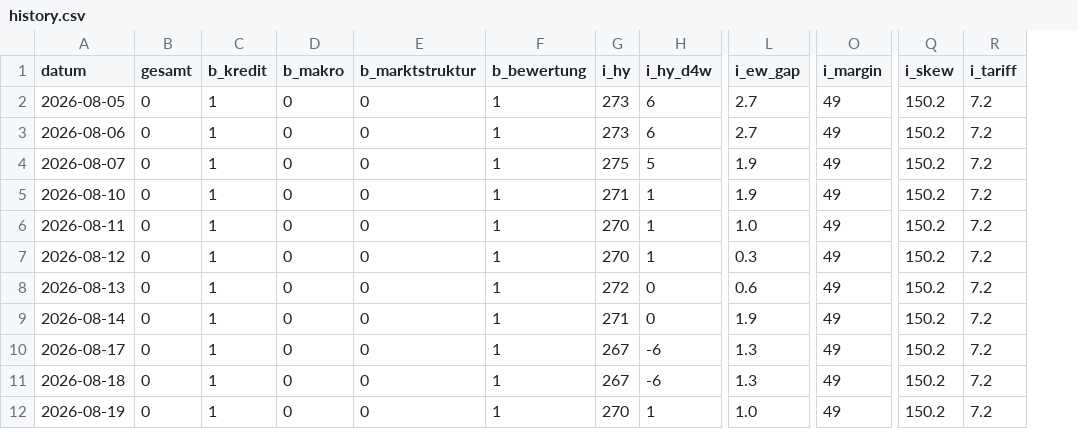
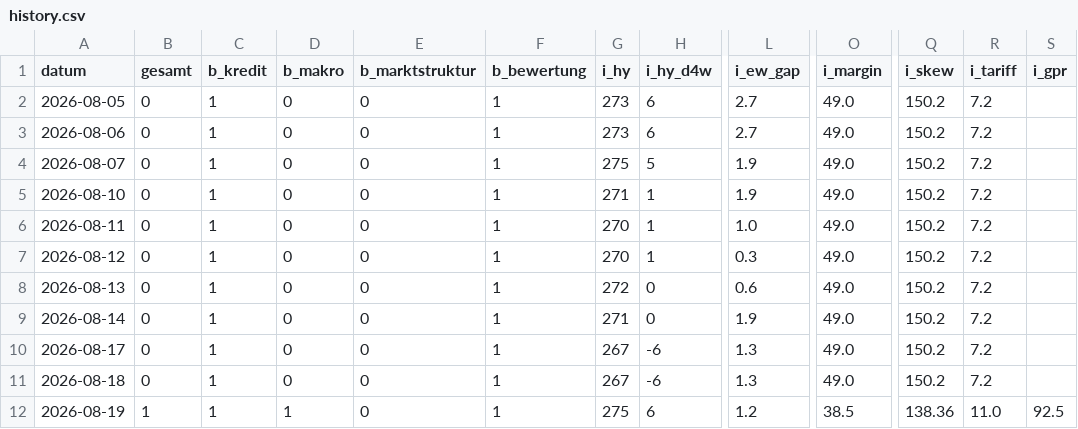
Before and after one commit to AlexD-mini/Risiko-Cockpit-, a CSV file: history.csv, drawn as a sheet; only a part is shown, gaps mark what is left out; the diff names each change by its address in the sheet, - before the commit and + after, or states it on an @@ line.

```diff
--- a/history.csv
+++ b/history.csv
+column S (i_gpr), row 12: 92.5
-O2:O11 (i_margin): 49
+O2:O11 (i_margin): 49.0
-B12 (gesamt): 0
+B12 (gesamt): 1
-D12 (b_makro): 0
+D12 (b_makro): 1
-G12 (i_hy): 270
+G12 (i_hy): 275
-H12 (i_hy_d4w): 1
+H12 (i_hy_d4w): 6
-L12 (i_ew_gap): 1.0
+L12 (i_ew_gap): 1.2
-O12 (i_margin): 49
+O12 (i_margin): 38.5
-Q12 (i_skew): 150.2
+Q12 (i_skew): 138.36
-R12 (i_tariff): 7.2
+R12 (i_tariff): 11.0
```
Also changed, not shown: 2 other files.
